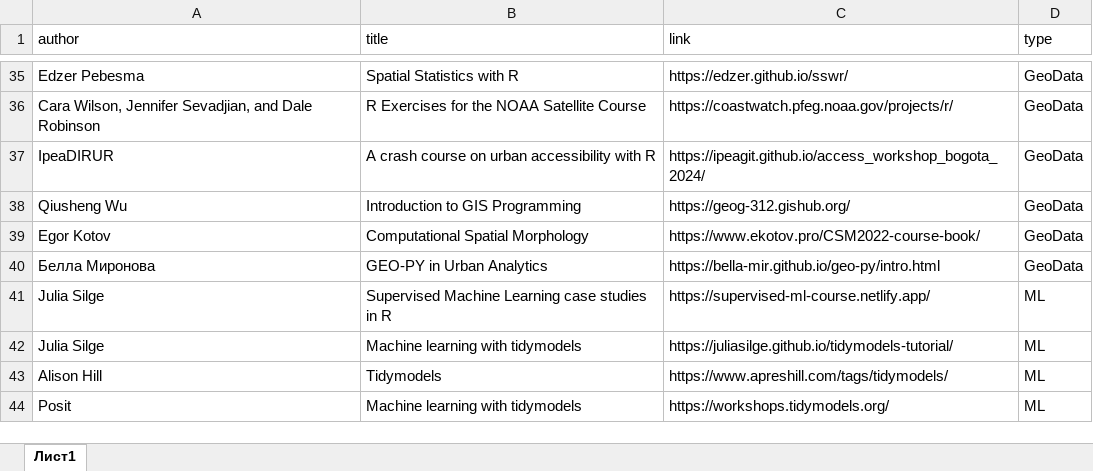
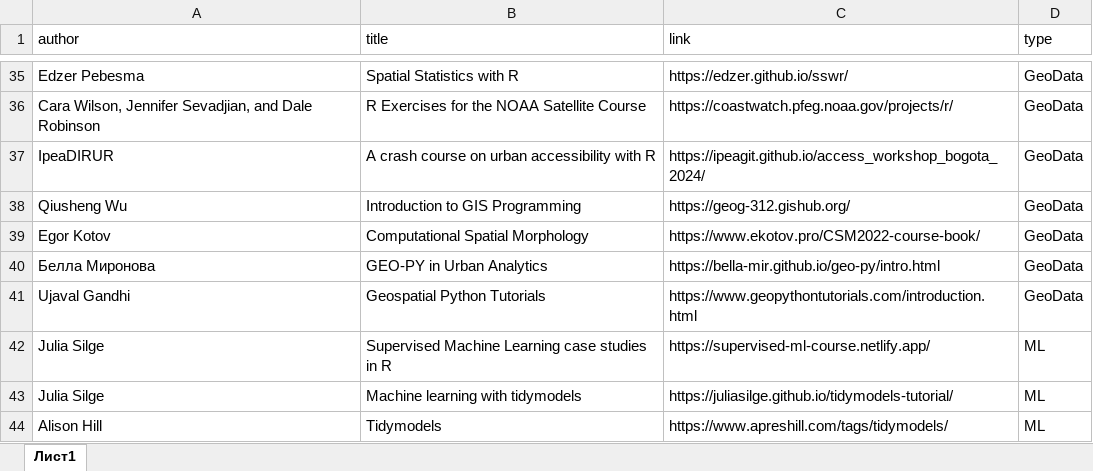
Before and after one commit to materov/rsources-book, an Excel workbook: tables/courses.xlsx, sheet Лист1, drawn as a sheet; only a part is shown, gaps mark what is left out; the shorter side is filled out with more unchanged rows; values as stored, in another font and other column widths than the file's, no borders; the diff names each change by its address in the sheet, - before the commit and + after, or states it on an @@ line.

```diff
--- a/tables/courses.xlsx (sheet Лист1)
+++ b/tables/courses.xlsx (sheet Лист1)
+row 41: Ujaval Gandhi | Geospatial Python Tutorials | https://www.geopythontutorials.com/introduction.html | GeoData
```
Also changed, not shown: tables/books_eng.xlsx, tables/books_geocomp.xlsx, 9 other files.
